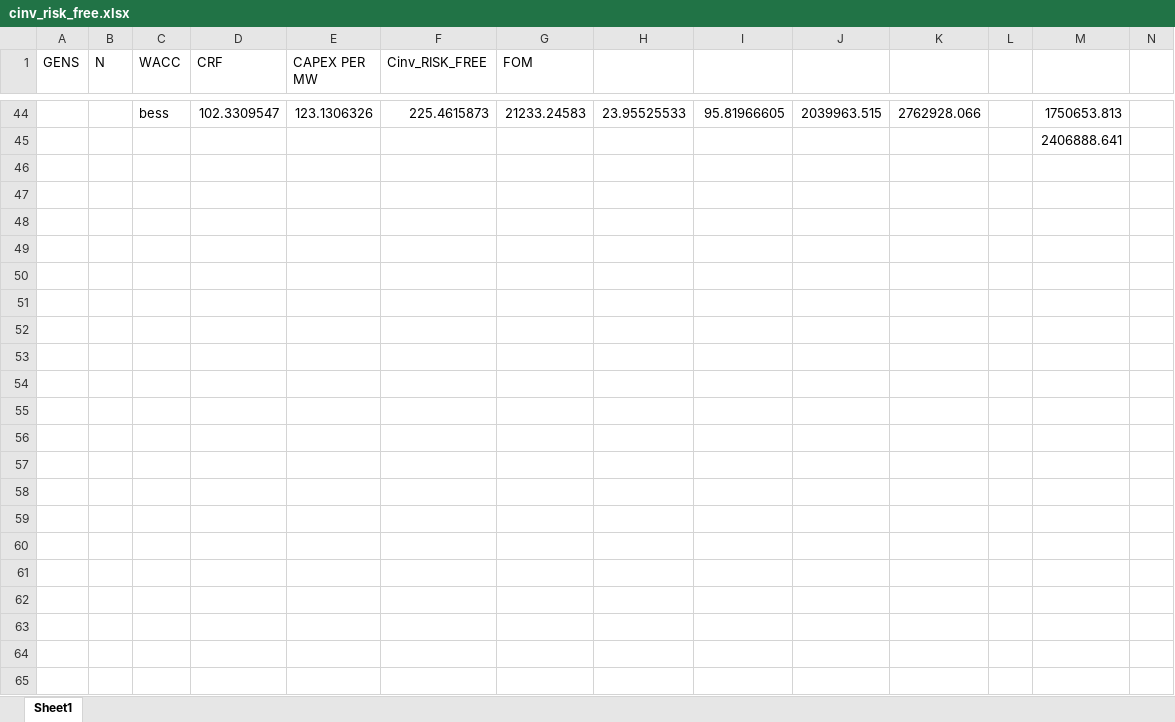
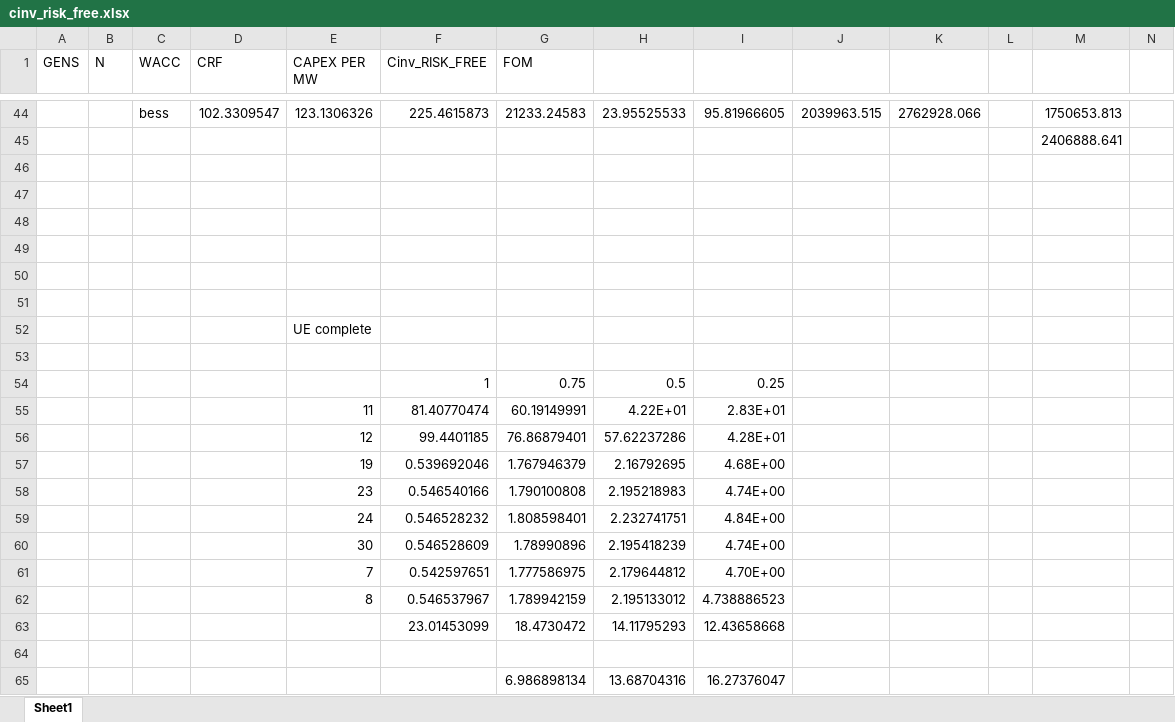
Before and after one commit to Andreas-Makrides-ICL/msc-thesis-incomplete-markets-LDES, an Excel workbook: models/Fully_incomplete_markets_ADMM - Different deltas/NEW WAY implied WACC/cinv_risk_free.xlsx, sheet Sheet1, drawn as a sheet; only a part is shown, gaps mark what is left out; values as stored, in another font and other column widths than the file's, no borders; charts and pictures not drawn; rows hold the shown columns only; the diff names each change by its address in the sheet, - before the commit and + after, or states it on an @@ line.

```diff
--- a/models/Fully_incomplete_markets_ADMM - Different deltas/NEW WAY implied WACC/cinv_risk_free.xlsx (sheet Sheet1)
+++ b/models/Fully_incomplete_markets_ADMM - Different deltas/NEW WAY implied WACC/cinv_risk_free.xlsx (sheet Sheet1)
+row 46: (empty)
+row 47: (empty)
+row 48: (empty)
+row 49: (empty)
+row 50: (empty)
+row 51: (empty)
+row 52:  |  |  |  | UE complete
+row 53: (empty)
+row 54:  |  |  |  |  | 1 | 0.75 | 0.5 | 0.25
+row 55:  |  |  |  | 11 | 81.40770474 | 60.19149991 | 4.22E+01 | 2.83E+01
+row 56:  |  |  |  | 12 | 99.4401185 | 76.86879401 | 57.62237286 | 4.28E+01
+row 57:  |  |  |  | 19 | 0.539692046 | 1.767946379 | 2.16792695 | 4.68E+00
+row 58:  |  |  |  | 23 | 0.546540166 | 1.790100808 | 2.195218983 | 4.74E+00
+row 59:  |  |  |  | 24 | 0.546528232 | 1.808598401 | 2.232741751 | 4.84E+00
+row 60:  |  |  |  | 30 | 0.546528609 | 1.78990896 | 2.195418239 | 4.74E+00
+row 61:  |  |  |  | 7 | 0.542597651 | 1.777586975 | 2.179644812 | 4.70E+00
+row 62:  |  |  |  | 8 | 0.546537967 | 1.789942159 | 2.195133012 | 4.738886523
+row 63:  |  |  |  |  | 23.01453099 | 18.4730472 | 14.11795293 | 12.43658668
+row 64: (empty)
+row 65:  |  |  |  |  |  | 6.986898134 | 13.68704316 | 16.27376047
```
Also changed, not shown: charts or pictures, 1 other file.
